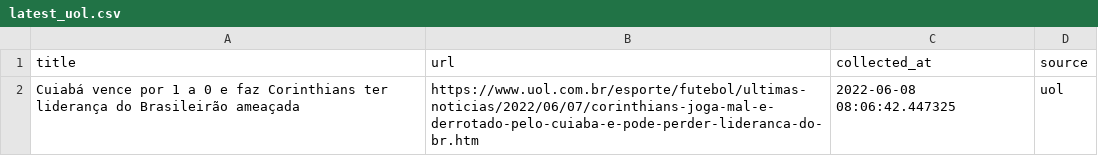
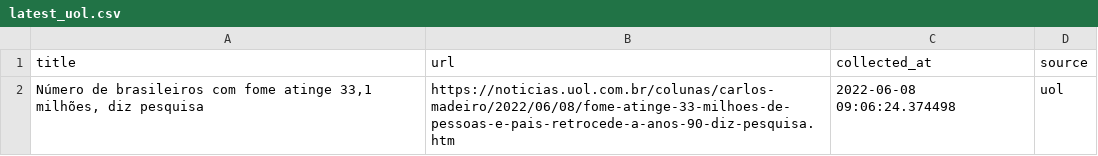
Before and after one commit to leodiegues/lidebot, a CSV file: data/latest_uol.csv, drawn as a sheet.

```diff
--- a/data/latest_uol.csv
+++ b/data/latest_uol.csv
@@ -1,2 +1,2 @@
 title,url,collected_at,source
-Cuiabá vence por 1 a 0 e faz Corinthians ter liderança do Brasileirão ameaçada,https://www.uol.com.br/esporte/futebol/ultimas-noticias/2022/06/07/corinthians-joga-mal-e-derrotado-pelo-cuiaba-e-pode-perder-lideranca-do-br.htm,2022-06-08 08:06:42.447325,uol
+"Número de brasileiros com fome atinge 33,1 milhões, diz pesquisa",https://noticias.uol.com.br/colunas/carlos-madeiro/2022/06/08/fome-atinge-33-milhoes-de-pessoas-e-pais-retrocede-a-anos-90-diz-pesquisa.htm,2022-06-08 09:06:24.374498,uol
```
Also changed, not shown: data/latest_estadao.csv, data/latest_folha.csv, 4 other files.
